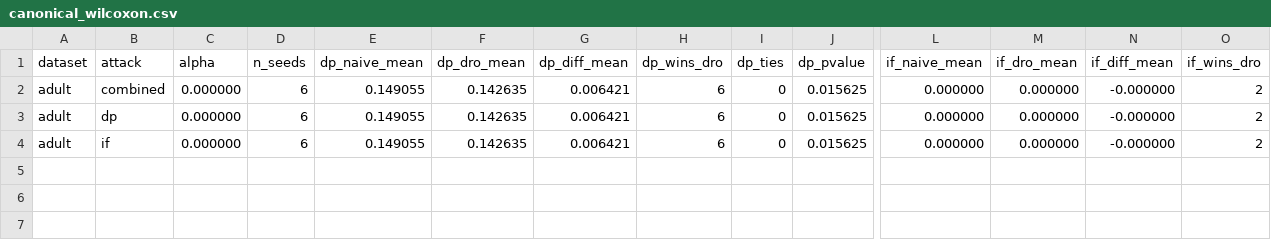
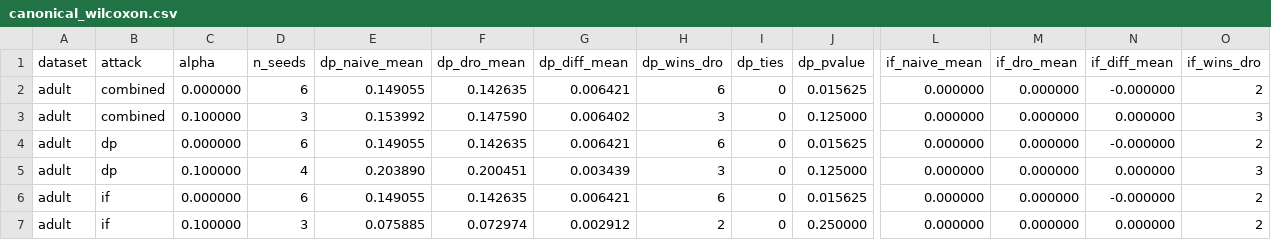
Before and after one commit to Srujan0798/DRO-FairML, a CSV file: results/canonical_wilcoxon.csv, drawn as a sheet; only a part is shown, gaps mark what is left out; rows hold the shown columns only; the diff names each change by its address in the sheet, - before the commit and + after, or states it on an @@ line.

```diff
--- a/results/canonical_wilcoxon.csv
+++ b/results/canonical_wilcoxon.csv
+row 3: adult | combined | 0.100000 | 3 | 0.153992 | 0.147590 | 0.006402 | 3 | 0 | 0.125000 | 0.000000 | 0.000000 | 0.000000 | 3
+row 5: adult | dp | 0.100000 | 4 | 0.203890 | 0.200451 | 0.003439 | 3 | 0 | 0.125000 | 0.000000 | 0.000000 | 0.000000 | 3
+row 7: adult | if | 0.100000 | 3 | 0.075885 | 0.072974 | 0.002912 | 2 | 0 | 0.250000 | 0.000000 | 0.000000 | 0.000000 | 2
```
Also changed, not shown: 46 other files.
